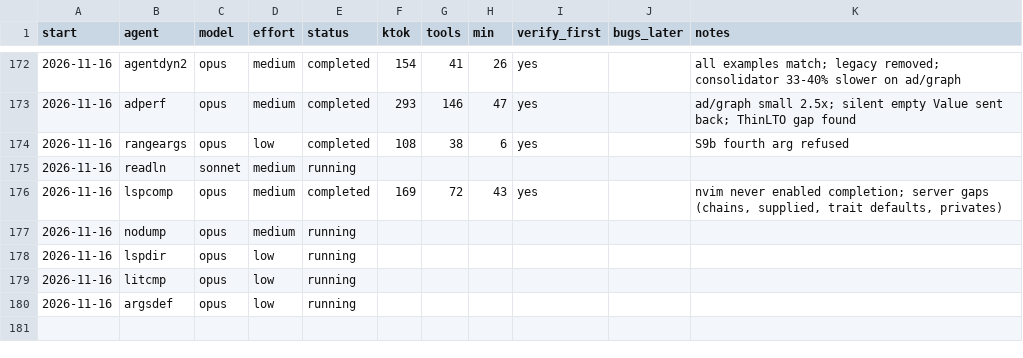
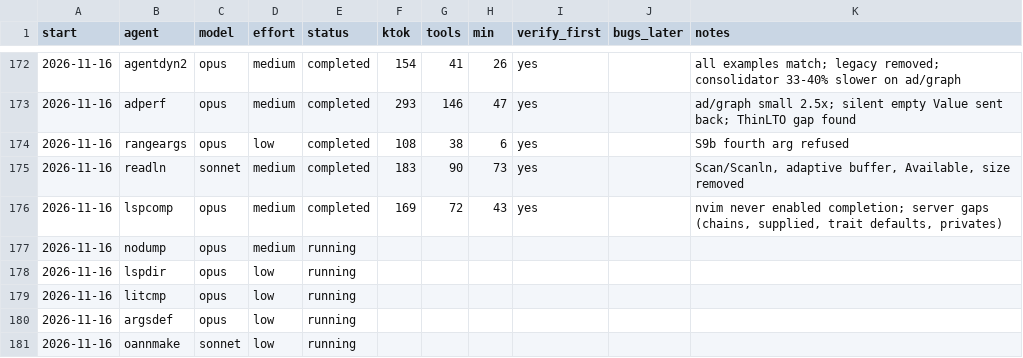
Before and after one commit to osarv/olang, a TSV file: agents.tsv, drawn as a sheet; only a part is shown, gaps mark what is left out.

Commit message:
review notes 2026-11-16T10:29:25Z

```diff
--- a/agents.tsv
+++ b/agents.tsv
@@ -174,3 +174,3 @@ start	agent	model	effort	status	ktok	tools	min	verify_first	bugs_later	notes
 2026-11-16	rangeargs	opus	low	completed	108	38	6	yes		S9b fourth arg refused
-2026-11-16	readln	sonnet	medium	running
+2026-11-16	readln	sonnet	medium	completed	183	90	73	yes		Scan/Scanln, adaptive buffer, Available, size removed
 2026-11-16	lspcomp	opus	medium	completed	169	72	43	yes		nvim never enabled completion; server gaps (chains, supplied, trait defaults, privates)
@@ -180 +180,2 @@ start	agent	model	effort	status	ktok	tools	min	verify_first	bugs_later	notes
 2026-11-16	argsdef	opus	low	running
+2026-11-16	oannmake	sonnet	low	running
```
